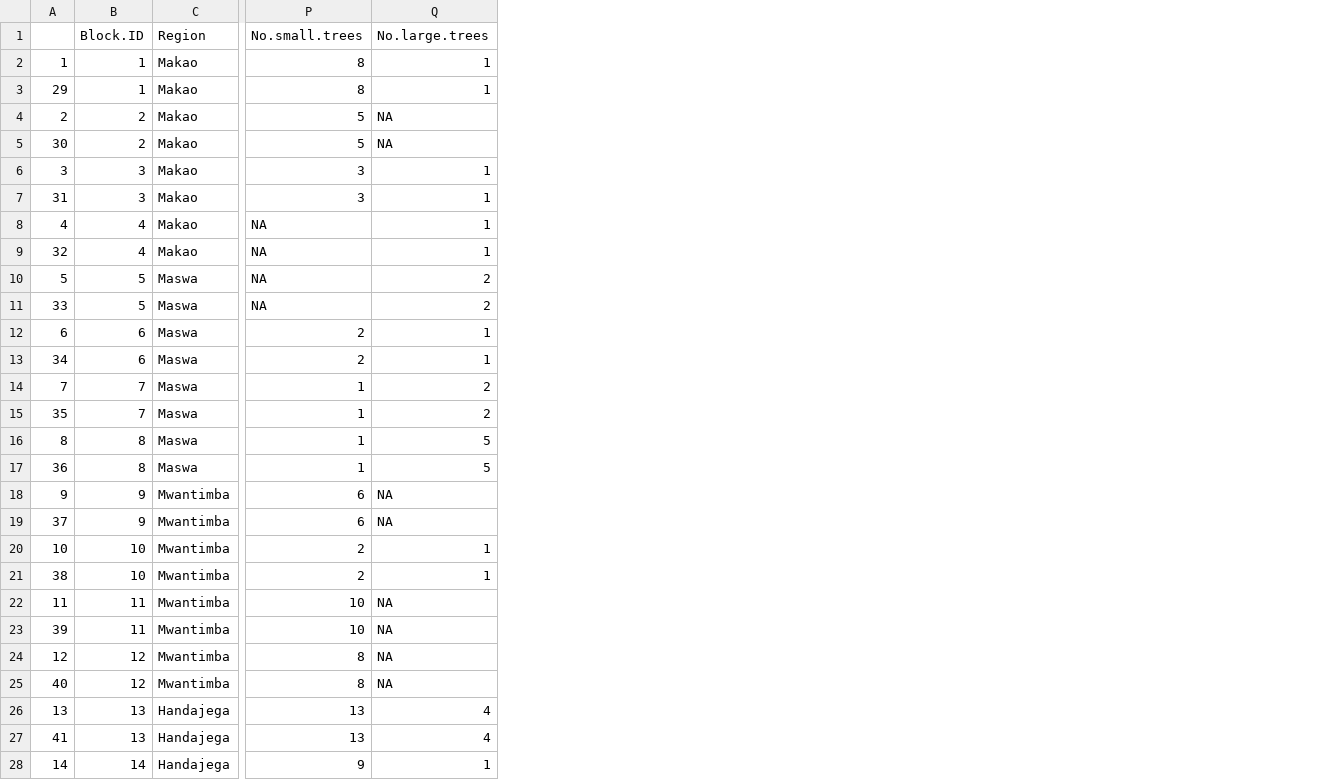
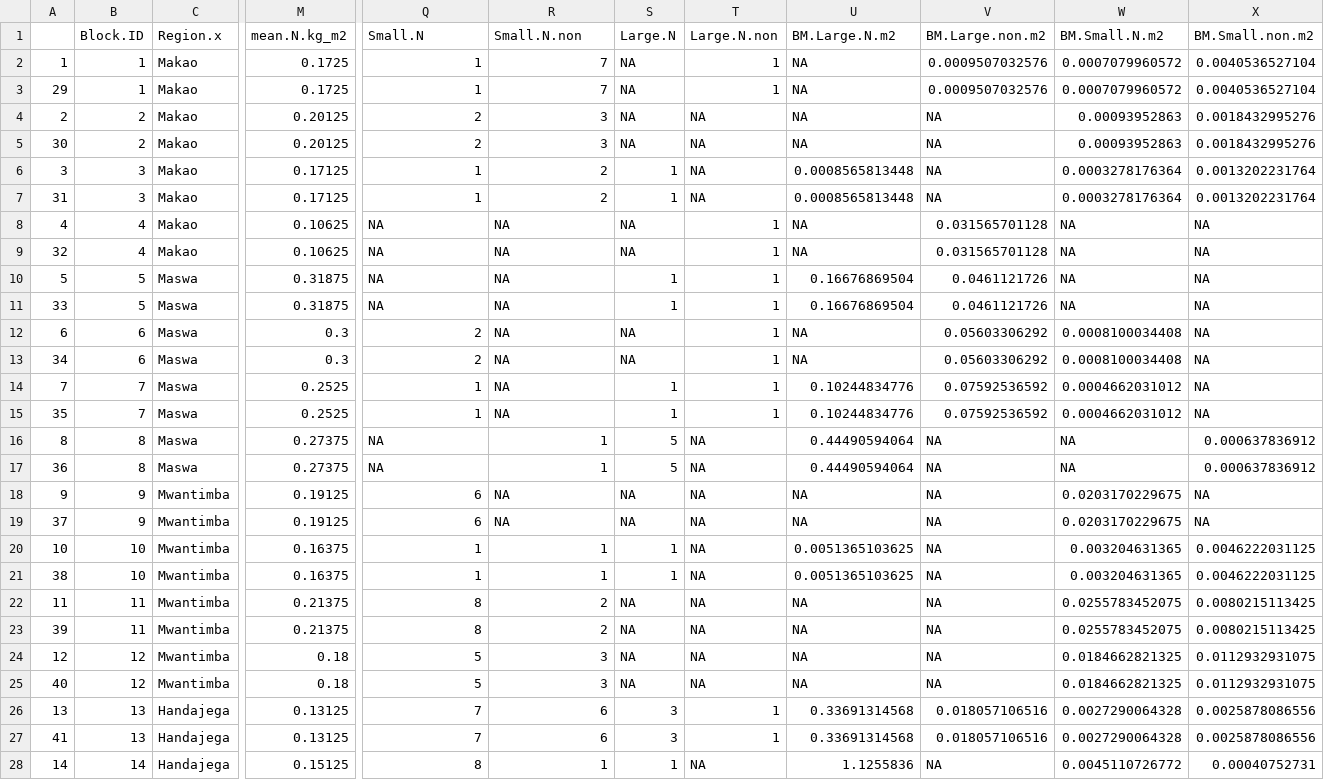
Before and after one commit to JamesDMSpeed/AfricanBioServices-Vegetation-and-soils, a CSV file: Ecosystem carbon/Tree.Herb.Carbon.Block.csv, drawn as a sheet; only a part is shown, gaps mark what is left out; addresses are those after the commit; the diff covers the shown part only; the diff names each change by its address in the sheet, - before the commit and + after, or states it on an @@ line.

```diff
--- a/Ecosystem carbon/Tree.Herb.Carbon.Block.csv
+++ b/Ecosystem carbon/Tree.Herb.Carbon.Block.csv
+column M (mean.N.kg_m2), rows 2-28: 0.1725 | 0.1725 | 0.20125 | 0.20125 | 0.17125 | 0.17125 | 0.10625 | 0.10625 | 0.31875 | 0.31875 | 0.3 | 0.3 | 0.2525 | 0.2525 | 0.27375 | 0.27375 | 0.19125 | 0.19125 | 0.16375 | 0.16375 | 0.21375 | 0.21375 | 0.18 | 0.18 | 0.13125 | 0.13125 | 0.15125
+column S (Large.N), rows 2-28: NA | NA | NA | NA | 1 | 1 | NA | NA | 1 | 1 | NA | NA | 1 | 1 | 5 | 5 | NA | NA | 1 | 1 | NA | NA | NA | NA | 3 | 3 | 1
+column T (Large.N.non), rows 2-28: 1 | 1 | NA | NA | NA | NA | 1 | 1 | 1 | 1 | 1 | 1 | 1 | 1 | NA | NA | NA | NA | NA | NA | NA | NA | NA | NA | 1 | 1 | NA
+column U (BM.Large.N.m2), rows 2-28: NA | NA | NA | NA | 0.0008565813448 | 0.0008565813448 | NA | NA | 0.16676869504 | 0.16676869504 | NA | NA | 0.10244834776 | 0.10244834776 | 0.44490594064 | 0.44490594064 | NA | NA | 0.0051365103625 | 0.0051365103625 | NA | NA | NA | NA | 0.33691314568 | 0.33691314568 | 1.1255836
+column V (BM.Large.non.m2), rows 2-28: 0.0009507032576 | 0.0009507032576 | NA | NA | NA | NA | 0.031565701128 | 0.031565701128 | 0.0461121726 | 0.0461121726 | 0.05603306292 | 0.05603306292 | 0.07592536592 | 0.07592536592 | NA | NA | NA | NA | NA | NA | NA | NA | NA | NA | 0.018057106516 | 0.018057106516 | NA
+column W (BM.Small.N.m2), rows 2-28: 0.0007079960572 | 0.0007079960572 | 0.00093952863 | 0.00093952863 | 0.0003278176364 | 0.0003278176364 | NA | NA | NA | NA | 0.0008100034408 | 0.0008100034408 | 0.0004662031012 | 0.0004662031012 | NA | NA | 0.0203170229675 | 0.0203170229675 | 0.003204631365 | 0.003204631365 | 0.0255783452075 | 0.0255783452075 | 0.0184662821325 | 0.0184662821325 | 0.0027290064328 | 0.0027290064328 | 0.0045110726772
+column X (BM.Small.non.m2), rows 2-28: 0.0040536527104 | 0.0040536527104 | 0.0018432995276 | 0.0018432995276 | 0.0013202231764 | 0.0013202231764 | NA | NA | NA | NA | NA | NA | NA | NA | 0.000637836912 | 0.000637836912 | NA | NA | 0.0046222031125 | 0.0046222031125 | 0.0080215113425 | 0.0080215113425 | 0.0112932931075 | 0.0112932931075 | 0.0025878086556 | 0.0025878086556 | 0.00040752731
-C1: Region
+C1: Region.x
-Q1: No.small.trees
+Q1: Small.N
-R1: No.large.trees
+R1: Small.N.non
-Q2:Q3 (Small.N): 8
+Q2:Q3 (Small.N): 1
-R2:R3 (Small.N.non): 1
+R2:R3 (Small.N.non): 7
-Q4:Q5 (Small.N): 5
+Q4:Q5 (Small.N): 2
-R4:R5 (Small.N.non): NA
+R4:R5 (Small.N.non): 3
-Q6:Q7 (Small.N): 3
+Q6:Q7 (Small.N): 1
-R6:R7 (Small.N.non): 1
+R6:R7 (Small.N.non): 2
-R8:R9 (Small.N.non): 1
+R8:R9 (Small.N.non): NA
-R10:R11 (Small.N.non): 2
+R10:R11 (Small.N.non): NA
-R12:R13 (Small.N.non): 1
+R12:R13 (Small.N.non): NA
-R14:R15 (Small.N.non): 2
+R14:R15 (Small.N.non): NA
-Q16:Q17 (Small.N): 1
+Q16:Q17 (Small.N): NA
-R16:R17 (Small.N.non): 5
+R16:R17 (Small.N.non): 1
-Q20:Q21 (Small.N): 2
+Q20:Q21 (Small.N): 1
-Q22:Q23 (Small.N): 10
+Q22:Q23 (Small.N): 8
-R22:R23 (Small.N.non): NA
+R22:R23 (Small.N.non): 2
-Q24:Q25 (Small.N): 8
+Q24:Q25 (Small.N): 5
-R24:R25 (Small.N.non): NA
+R24:R25 (Small.N.non): 3
-Q26:Q27 (Small.N): 13
+Q26:Q27 (Small.N): 7
-R26:R27 (Small.N.non): 4
+R26:R27 (Small.N.non): 6
-Q28 (Small.N): 9
+Q28 (Small.N): 8
```
Also changed, not shown: 45 edited cells elsewhere in this file, Ecosystem carbon/Soil.DW.Carbon.Block.csv, Ecosystem carbon/Tree.data/Tree.Carbon.Vilde.csv, 11 other files.
